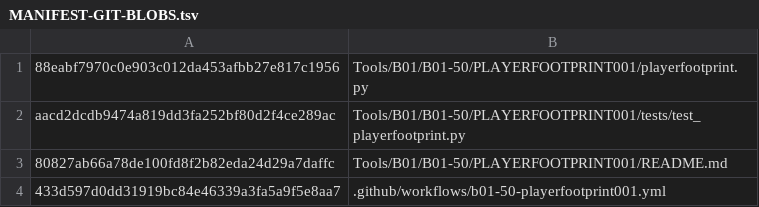
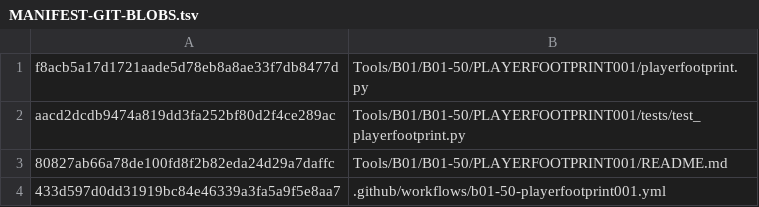
Before and after one commit to C8LyNn/RoboRougelike, a TSV file: Tools/B01/B01-50/PLAYERFOOTPRINT001/MANIFEST-GIT-BLOBS.tsv, drawn as a sheet.

Commit message:
chore(b01-50): pin raw-ZIP-name security fix blob

```diff
--- a/Tools/B01/B01-50/PLAYERFOOTPRINT001/MANIFEST-GIT-BLOBS.tsv
+++ b/Tools/B01/B01-50/PLAYERFOOTPRINT001/MANIFEST-GIT-BLOBS.tsv
@@ -1,2 +1,2 @@
-88eabf7970c0e903c012da453afbb27e817c1956	Tools/B01/B01-50/PLAYERFOOTPRINT001/playerfootprint.py
+f8acb5a17d1721aade5d78eb8a8ae33f7db8477d	Tools/B01/B01-50/PLAYERFOOTPRINT001/playerfootprint.py
 aacd2dcdb9474a819dd3fa252bf80d2f4ce289ac	Tools/B01/B01-50/PLAYERFOOTPRINT001/tests/test_playerfootprint.py
```
